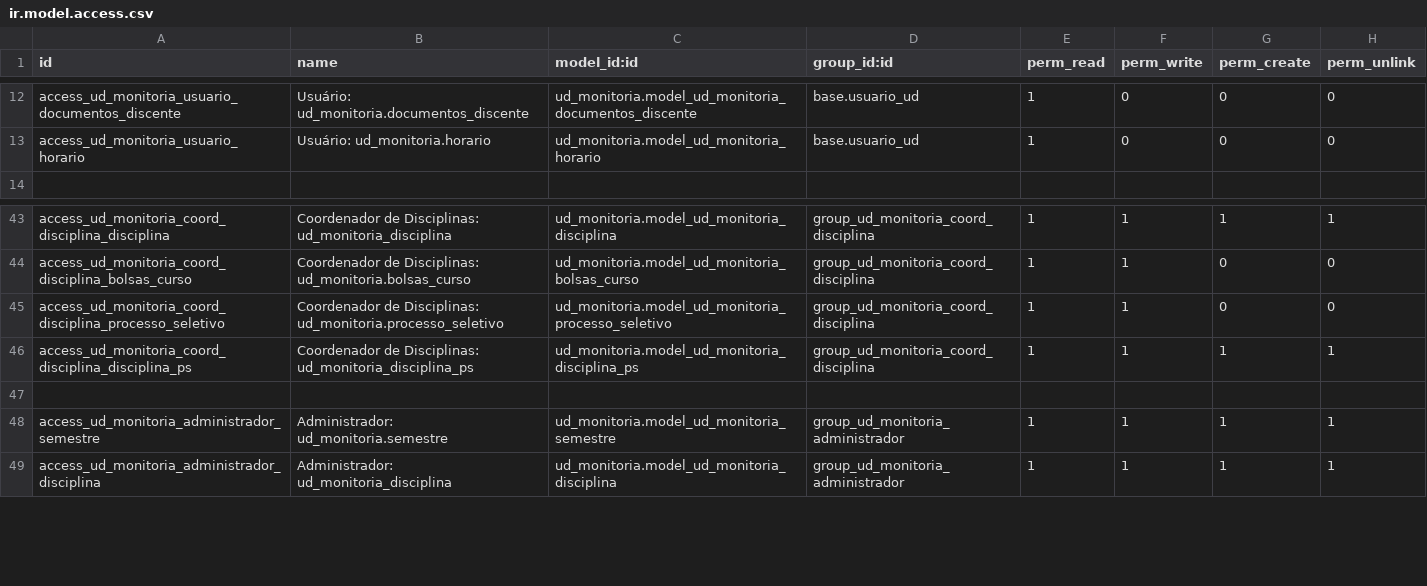
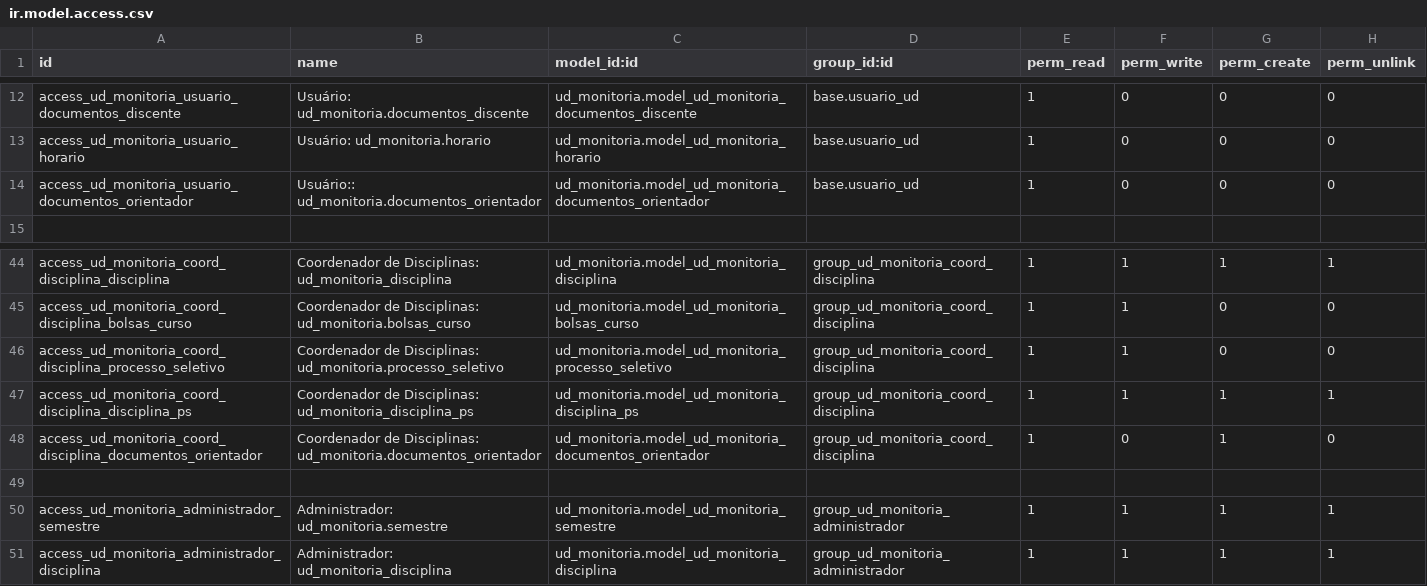
Before and after one commit to ntiufalara/universidade-digital, a CSV file: openerp/addons/ud_monitoria/security/ir.model.access.csv, drawn as a sheet; only a part is shown, gaps mark what is left out.

Commit message:
Versão que permite multiplos orientadores por disciplina.

```diff
--- a/openerp/addons/ud_monitoria/security/ir.model.access.csv
+++ b/openerp/addons/ud_monitoria/security/ir.model.access.csv
@@ -13,2 +13,3 @@ access_ud_monitoria_usuario_documentos_discente,Usuário: ud_monitoria.documento
 access_ud_monitoria_usuario_horario,Usuário: ud_monitoria.horario,ud_monitoria.model_ud_monitoria_horario,base.usuario_ud,1,0,0,0
+access_ud_monitoria_usuario_documentos_orientador,Usuário:: ud_monitoria.documentos_orientador,ud_monitoria.model_ud_monitoria_documentos_orientador,base.usuario_ud,1,0,0,0
 ,,,,,,,
@@ -46,2 +47,3 @@ access_ud_monitoria_coord_disciplina_processo_seletivo,Coordenador de Disciplina
 access_ud_monitoria_coord_disciplina_disciplina_ps,Coordenador de Disciplinas: ud_monitoria_disciplina_ps,ud_monitoria.model_ud_monitoria_disciplina_ps,group_ud_monitoria_coord_disciplina,1,1,1,1
+access_ud_monitoria_coord_disciplina_documentos_orientador,Coordenador de Disciplinas: ud_monitoria.documentos_orientador,ud_monitoria.model_ud_monitoria_documentos_orientador,group_ud_monitoria_coord_disciplina,1,0,1,0
 ,,,,,,,
```
Also changed, not shown: 19 other files.
